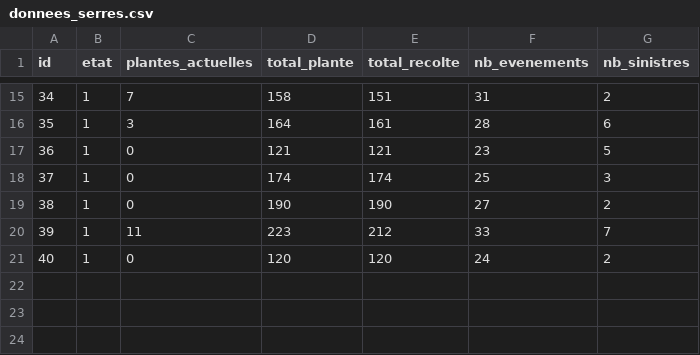
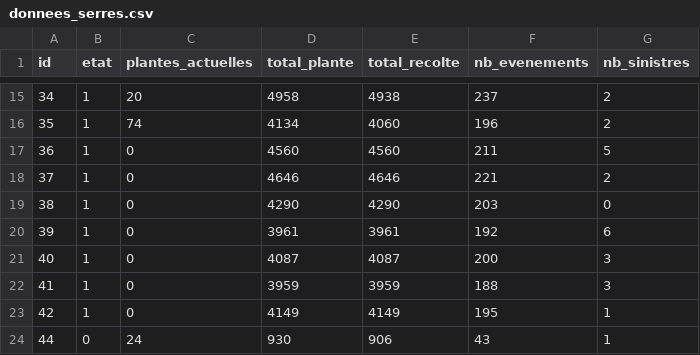
Before and after one commit to akervennal/UML, a CSV file: csv_data/donnees_serres.csv, drawn as a sheet; only a part is shown, gaps mark what is left out; the diff covers the shown part only.

```diff
--- a/csv_data/donnees_serres.csv
+++ b/csv_data/donnees_serres.csv
@@ -15,7 +15,10 @@ id,etat,plantes_actuelles,total_plante,total_recolte,nb_evenements,nb_sinistres
-34,1,7,158,151,31,2
-35,1,3,164,161,28,6
-36,1,0,121,121,23,5
-37,1,0,174,174,25,3
-38,1,0,190,190,27,2
-39,1,11,223,212,33,7
-40,1,0,120,120,24,2
+34,1,20,4958,4938,237,2
+35,1,74,4134,4060,196,2
+36,1,0,4560,4560,211,5
+37,1,0,4646,4646,221,2
+38,1,0,4290,4290,203,0
+39,1,0,3961,3961,192,6
+40,1,0,4087,4087,200,3
+41,1,0,3959,3959,188,3
+42,1,0,4149,4149,195,1
+44,0,24,930,906,43,1
```
Also changed, not shown: 7 added rows and 64 edited cells elsewhere in this file, csv_data/donnees_membres.csv, csv_data/historique_stocks.csv, 29 other files.
